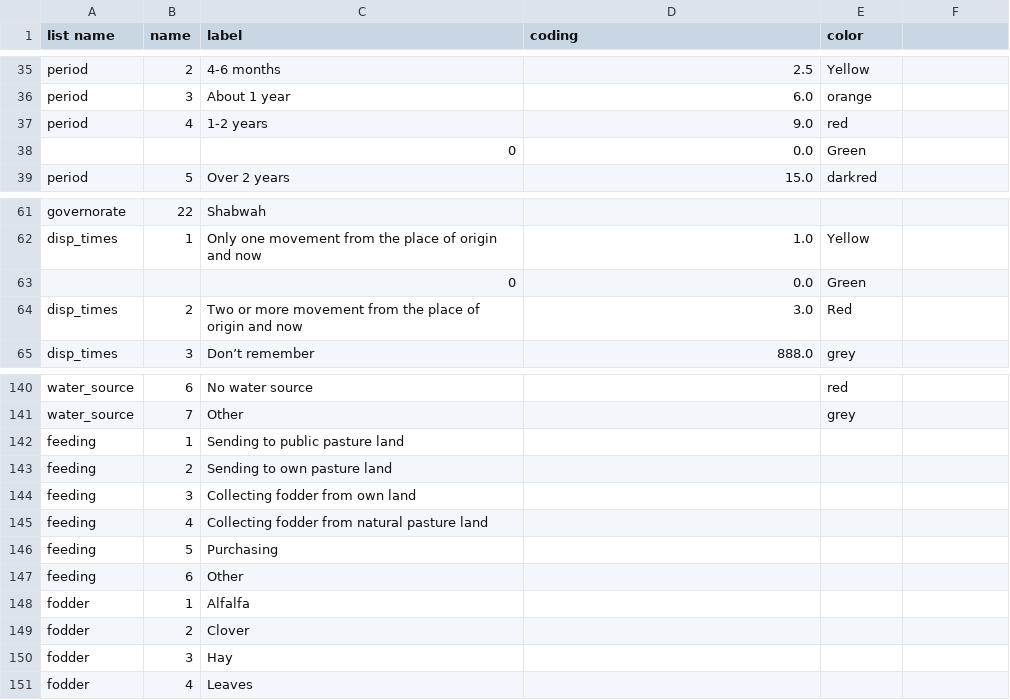
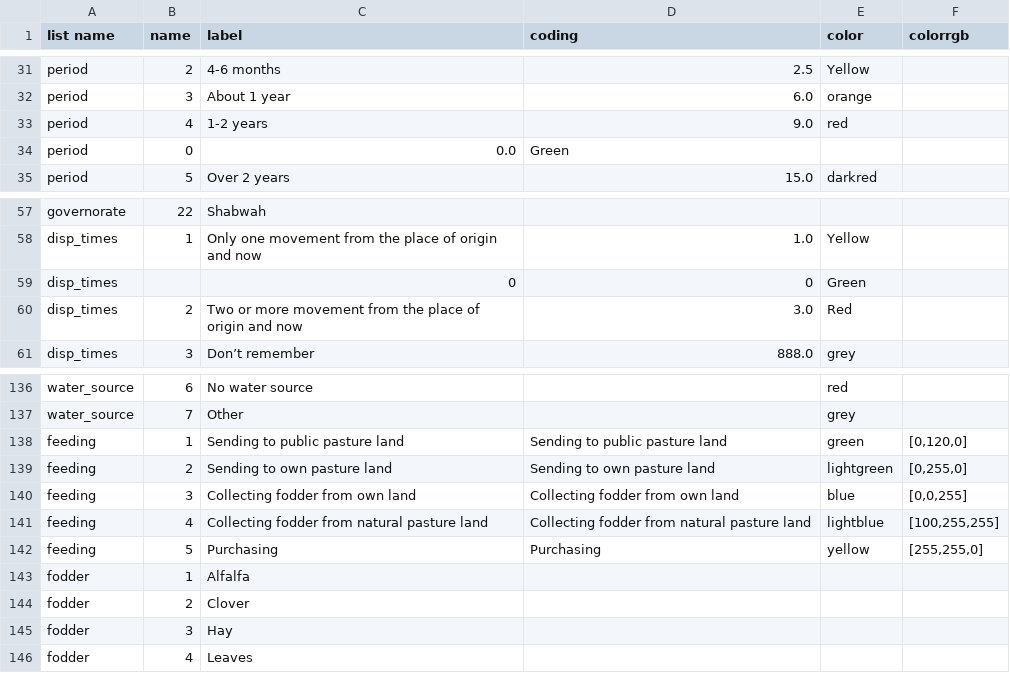
Before and after one commit to SamuelAxiom/Solidarites, a CSV file: codes.csv, drawn as a sheet; only a part is shown, gaps mark what is left out; the diff covers the shown part only.

```diff
--- a/codes.csv
+++ b/codes.csv
@@ -1 +1 @@
-list name	name	label	coding	color
+list name	name	label	coding	color	colorrgb
@@ -38 +34 @@ period	4	1-2 years	9.0	red
-		0	0.0	Green
+period	0	0.0	Green		
@@ -63 +59 @@ disp_times	1	Only one movement from the place of origin and now	1.0	Yellow
-		0	0.0	Green
+disp_times		0	0	Green	
@@ -142,6 +138,5 @@ water_source	7	Other		grey
-feeding	1	Sending to public pasture land		
-feeding	2	Sending to own pasture land		
-feeding	3	Collecting fodder from own land		
-feeding	4	Collecting fodder from natural pasture land		
-feeding	5	Purchasing		
-feeding	6	Other		
+feeding 	1	Sending to public pasture land	Sending to public pasture land	green	[0,120,0]
+feeding 	2	Sending to own pasture land	Sending to own pasture land	lightgreen	[0,255,0]
+feeding 	3	Collecting fodder from own land	Collecting fodder from own land	blue	[0,0,255]
+feeding 	4	Collecting fodder from natural pasture land	Collecting fodder from natural pasture land	lightblue	[100,255,255]
+feeding 	5	Purchasing	Purchasing	yellow	[255,255,0]
```
Also changed, not shown: 20 added rows and 6 removed rows elsewhere in this file, graphs.csv, 1 other file.
